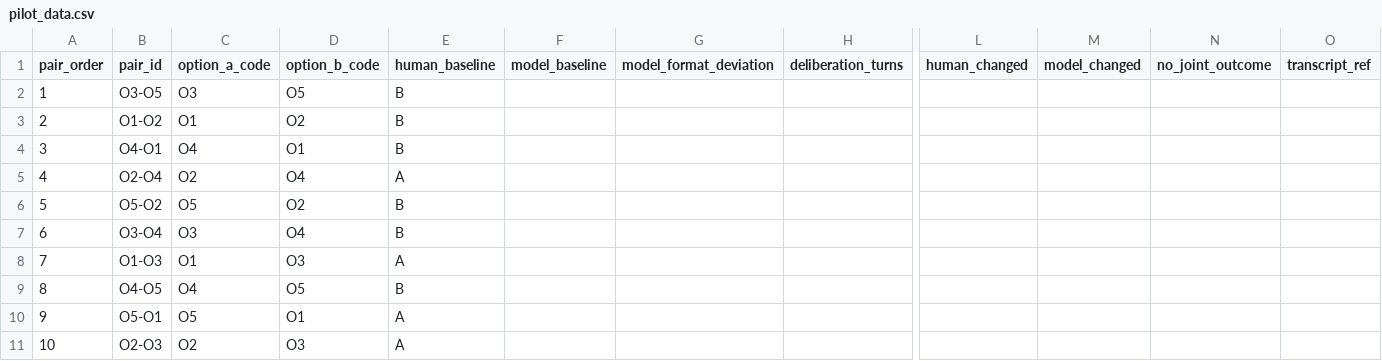
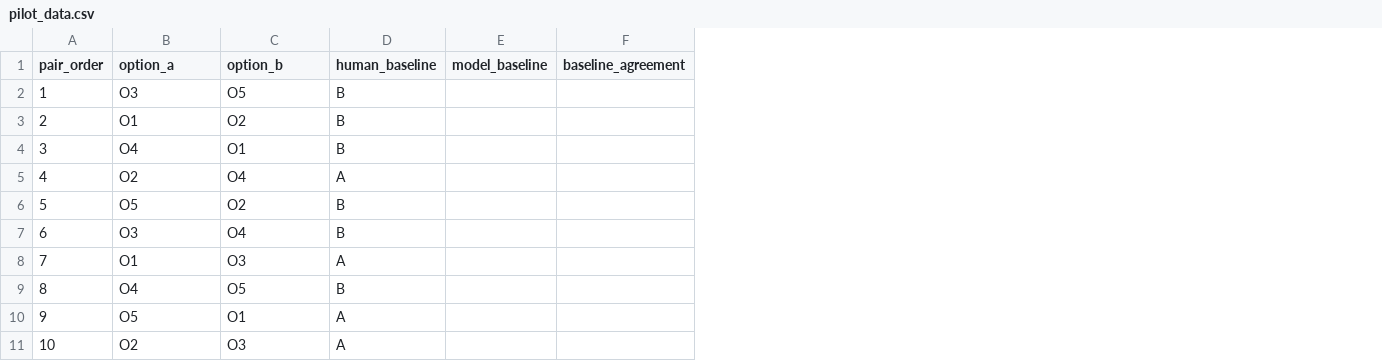
Before and after one commit to ari-shu/dyadic-preference-construction, a CSV file: pilot_data.csv, drawn as a sheet; only a part is shown, gaps mark what is left out; removed rows and columns are numbered as before the commit, all else as after; the diff names each change by its address in the sheet, - before the commit and + after, or states it on an @@ line.

Commit message:
Simplify pilot data schema

```diff
--- a/pilot_data.csv
+++ b/pilot_data.csv
-column B (pair_id), rows 2-11: O3-O5 | O1-O2 | O4-O1 | O2-O4 | O5-O2 | O3-O4 | O1-O3 | O4-O5 | O5-O1 | O2-O3
-column G (model_format_deviation), empty
-column H (deliberation_turns), empty
+column F (baseline_agreement), empty
-column L (human_changed), empty
-column M (model_changed), empty
-column N (no_joint_outcome), empty
-column O (transcript_ref), empty
-B1: option_a_code
+B1: option_a
-C1: option_b_code
+C1: option_b
```
